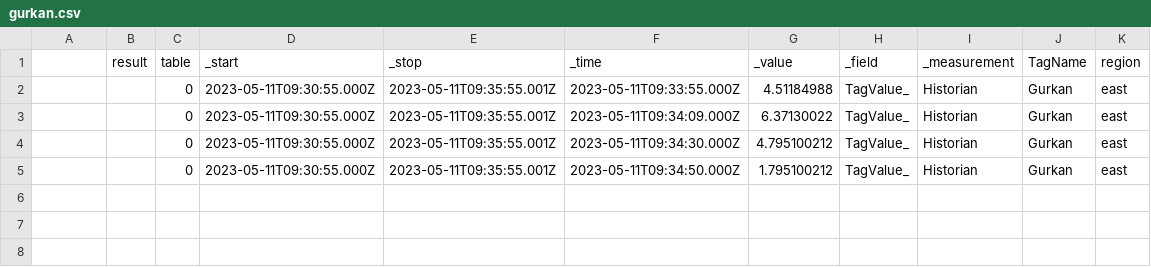
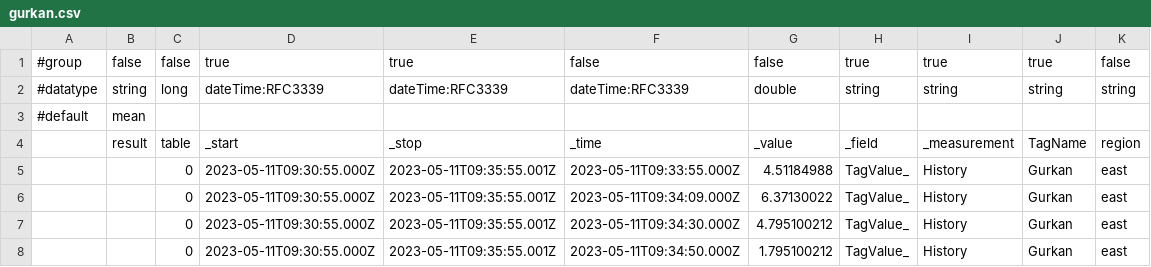
Before and after one commit to gurkanbahadir/Catering-Restaurant-Website-Design-main, a CSV file: gurkan.csv, drawn as a sheet.

Commit message:
Update gurkan.csv

```diff
--- a/gurkan.csv
+++ b/gurkan.csv
@@ -1,5 +1,8 @@
+#group,false,false,true,true,false,false,true,true,true,false
+#datatype,string,long,dateTime:RFC3339,dateTime:RFC3339,dateTime:RFC3339,double,string,string,string,string
+#default,mean,,,,,,,,,
 ,result,table,_start,_stop,_time,_value,_field,_measurement,TagName,region
-,,0,2023-05-11T09:30:55.000Z,2023-05-11T09:35:55.001Z,2023-05-11T09:33:55.000Z,4.51184988,TagValue_,Historian,Gurkan,east
-,,0,2023-05-11T09:30:55.000Z,2023-05-11T09:35:55.001Z,2023-05-11T09:34:09.000Z,6.37130022,TagValue_,Historian,Gurkan,east
-,,0,2023-05-11T09:30:55.000Z,2023-05-11T09:35:55.001Z,2023-05-11T09:34:30.000Z,4.795100212,TagValue_,Historian,Gurkan,east
-,,0,2023-05-11T09:30:55.000Z,2023-05-11T09:35:55.001Z,2023-05-11T09:34:50.000Z,1.795100212,TagValue_,Historian,Gurkan,east
+,,0,2023-05-11T09:30:55.000Z,2023-05-11T09:35:55.001Z,2023-05-11T09:33:55.000Z,4.51184988,TagValue_,History,Gurkan,east
+,,0,2023-05-11T09:30:55.000Z,2023-05-11T09:35:55.001Z,2023-05-11T09:34:09.000Z,6.37130022,TagValue_,History,Gurkan,east
+,,0,2023-05-11T09:30:55.000Z,2023-05-11T09:35:55.001Z,2023-05-11T09:34:30.000Z,4.795100212,TagValue_,History,Gurkan,east
+,,0,2023-05-11T09:30:55.000Z,2023-05-11T09:35:55.001Z,2023-05-11T09:34:50.000Z,1.795100212,TagValue_,History,Gurkan,east
```
